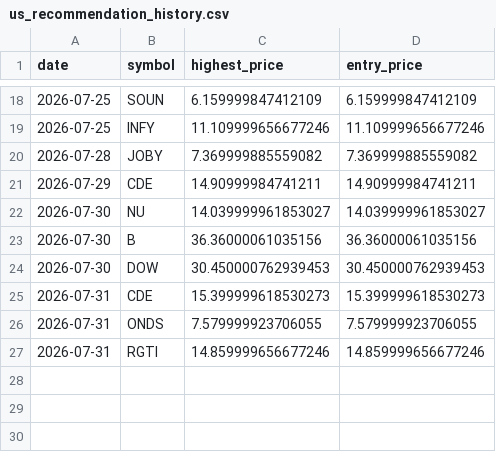
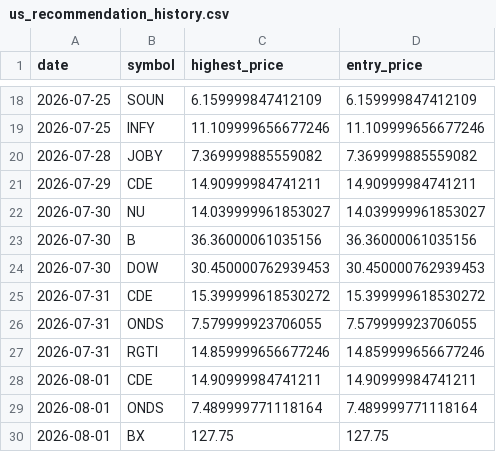
Before and after one commit to Stock-tsuboi/stock-screener, a CSV file: us_recommendation_history.csv, drawn as a sheet; only a part is shown, gaps mark what is left out.

```diff
--- a/us_recommendation_history.csv
+++ b/us_recommendation_history.csv
@@ -24,4 +24,7 @@ date,symbol,highest_price,entry_price
 2026-07-30,DOW,30.450000762939453,30.450000762939453
-2026-07-31,CDE,15.399999618530273,15.399999618530273
+2026-07-31,CDE,15.399999618530272,15.399999618530272
 2026-07-31,ONDS,7.579999923706055,7.579999923706055
 2026-07-31,RGTI,14.859999656677246,14.859999656677246
+2026-08-01,CDE,14.90999984741211,14.90999984741211
+2026-08-01,ONDS,7.489999771118164,7.489999771118164
+2026-08-01,BX,127.75,127.75
```
